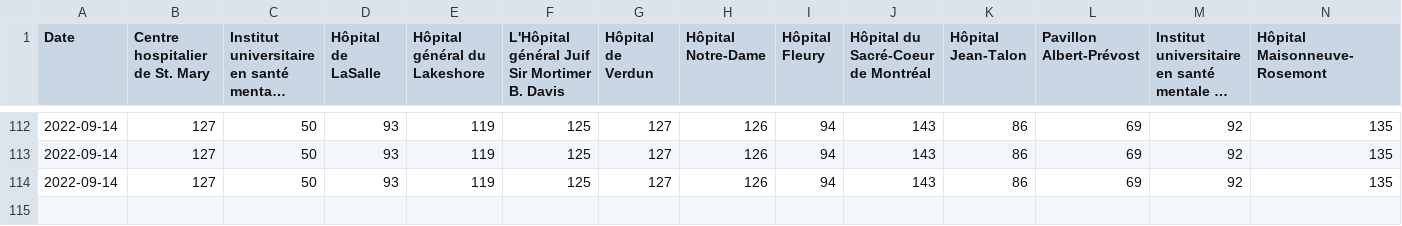
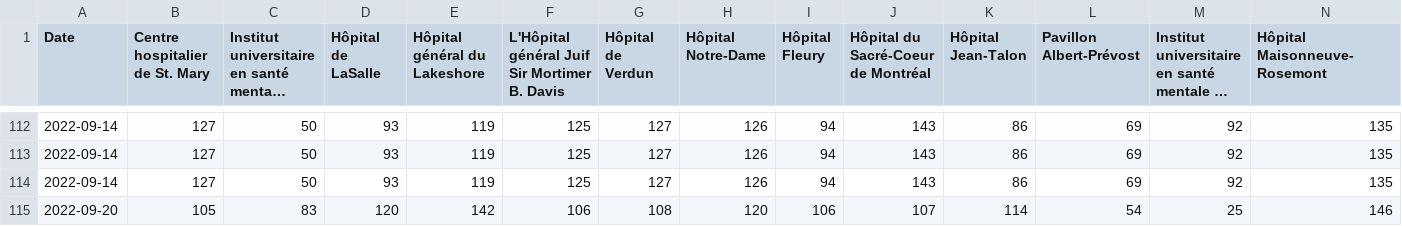
Before and after one commit to jlomako/hospital-occupancy-tracker, a CSV file: data/hospitals.csv, drawn as a sheet; only a part is shown, gaps mark what is left out; long unchanged cells end in …; rows hold the shown columns only; the diff names each change by its address in the sheet, - before the commit and + after, or states it on an @@ line.

```diff
--- a/data/hospitals.csv
+++ b/data/hospitals.csv
+row 115: 2022-09-20 | 105 | 83 | 120 | 142 | 106 | 108 | 120 | 106 | 107 | 114 | 54 | 25 | 146
```
Also changed, not shown: 2 other files.
